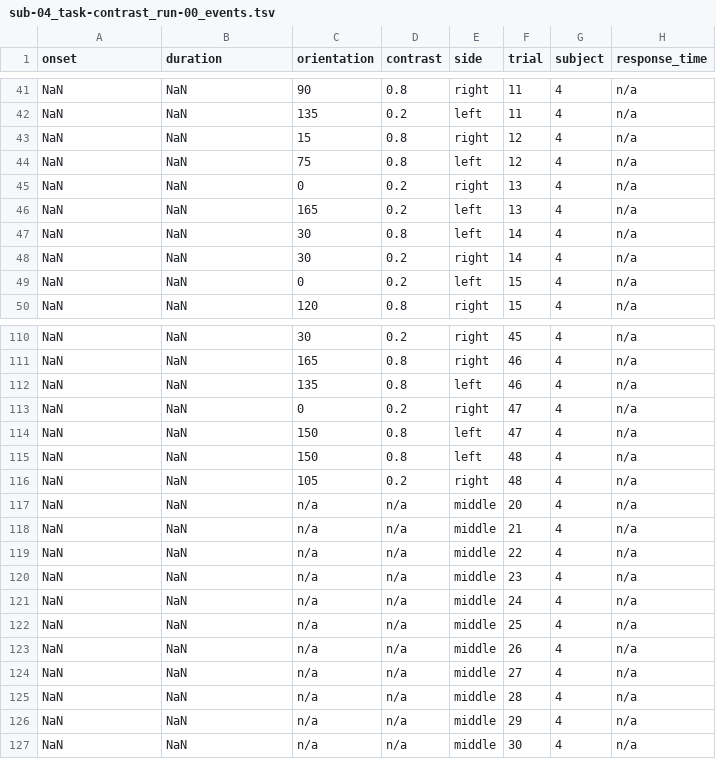
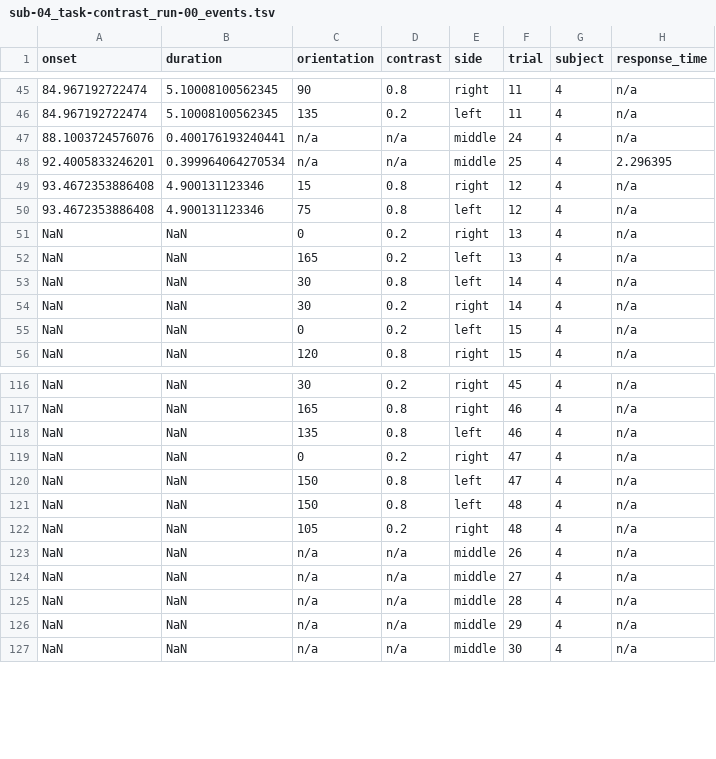
Before and after one commit to psadil/VTF, a TSV file: analyses/data/sub-04/func/sub-04_task-contrast_run-00_events.tsv, drawn as a sheet; only a part is shown, gaps mark what is left out; removed rows and columns are numbered as before the commit, all else as after; the diff covers the shown part only; the diff names each change by its address in the sheet, - before the commit and + after, or states it on an @@ line.

```diff
--- a/analyses/data/sub-04/func/sub-04_task-contrast_run-00_events.tsv
+++ b/analyses/data/sub-04/func/sub-04_task-contrast_run-00_events.tsv
-A45:A46 (onset): NaN
+A45:A46 (onset): 84.967192722474
-B45:B46 (duration): NaN
+B45:B46 (duration): 5.10008100562345
+row 47: 88.1003724576076 | 0.400176193240441 | n/a | n/a | middle | 24 | 4 | n/a
+row 48: 92.4005833246201 | 0.399964064270534 | n/a | n/a | middle | 25 | 4 | 2.296395
-A49:A50 (onset): NaN
+A49:A50 (onset): 93.4672353886408
-B49:B50 (duration): NaN
+B49:B50 (duration): 4.900131123346
-row 117: NaN | NaN | n/a | n/a | middle | 20 | 4 | n/a
-row 118: NaN | NaN | n/a | n/a | middle | 21 | 4 | n/a
-row 119: NaN | NaN | n/a | n/a | middle | 22 | 4 | n/a
-row 120: NaN | NaN | n/a | n/a | middle | 23 | 4 | n/a
-row 121: NaN | NaN | n/a | n/a | middle | 24 | 4 | n/a
-row 122: NaN | NaN | n/a | n/a | middle | 25 | 4 | n/a
```
Also changed, not shown: 4 added rows and 78 edited cells elsewhere in this file, analyses/data/beh/sub-04/sub-04_task-contrast_run-00.csv, 15 other files.
